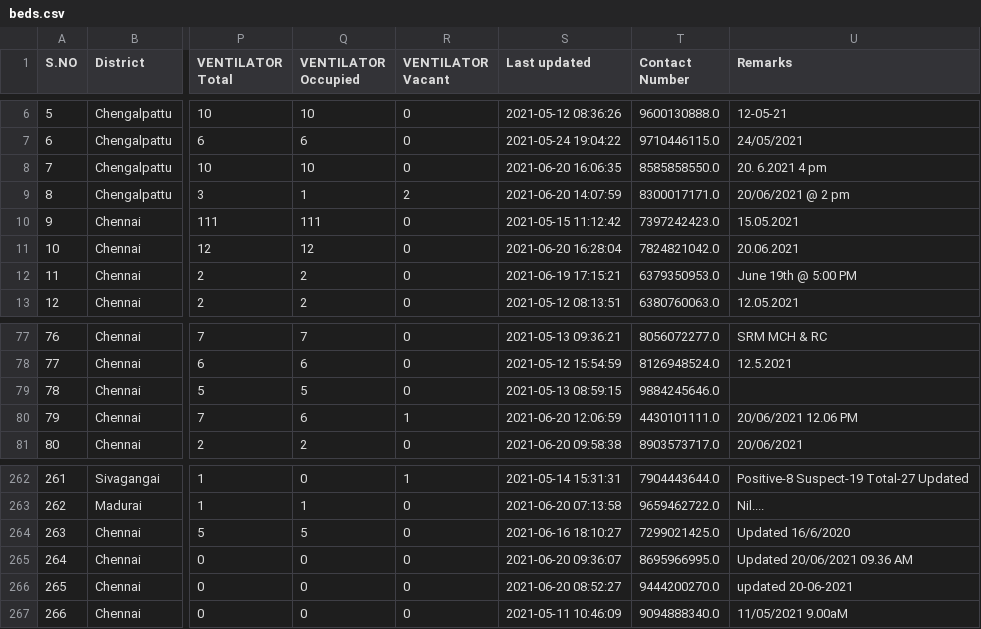
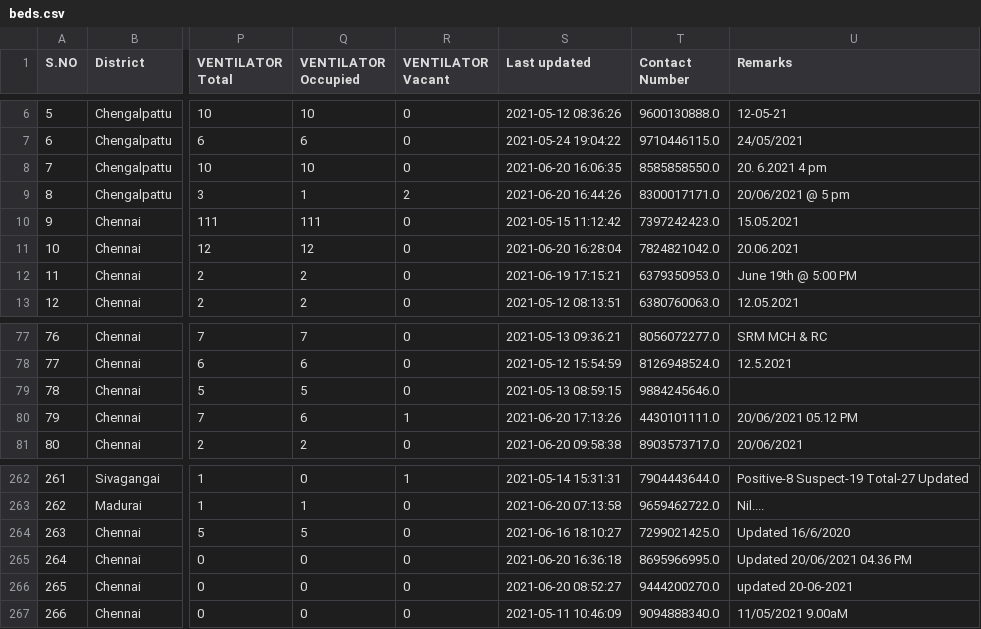
Before and after one commit to mskian/tamil-nadu-covid-beds-api, a CSV file: data/beds.csv, drawn as a sheet; only a part is shown, gaps mark what is left out; the diff names each change by its address in the sheet, - before the commit and + after, or states it on an @@ line.

```diff
--- a/data/beds.csv
+++ b/data/beds.csv
-S9 (Last updated): 2021-06-20 14:07:59
+S9 (Last updated): 2021-06-20 16:44:26
-U9 (Remarks): 20/06/2021 @ 2 pm
+U9 (Remarks): 20/06/2021 @ 5 pm
-S80 (Last updated): 2021-06-20 12:06:59
+S80 (Last updated): 2021-06-20 17:13:26
-U80 (Remarks): 20/06/2021 12.06 PM
+U80 (Remarks): 20/06/2021 05.12 PM
-S265 (Last updated): 2021-06-20 09:36:07
+S265 (Last updated): 2021-06-20 16:36:18
-U265 (Remarks): Updated 20/06/2021 09.36 AM
+U265 (Remarks): Updated 20/06/2021 04.36 PM
```
Also changed, not shown: 1 other file.
